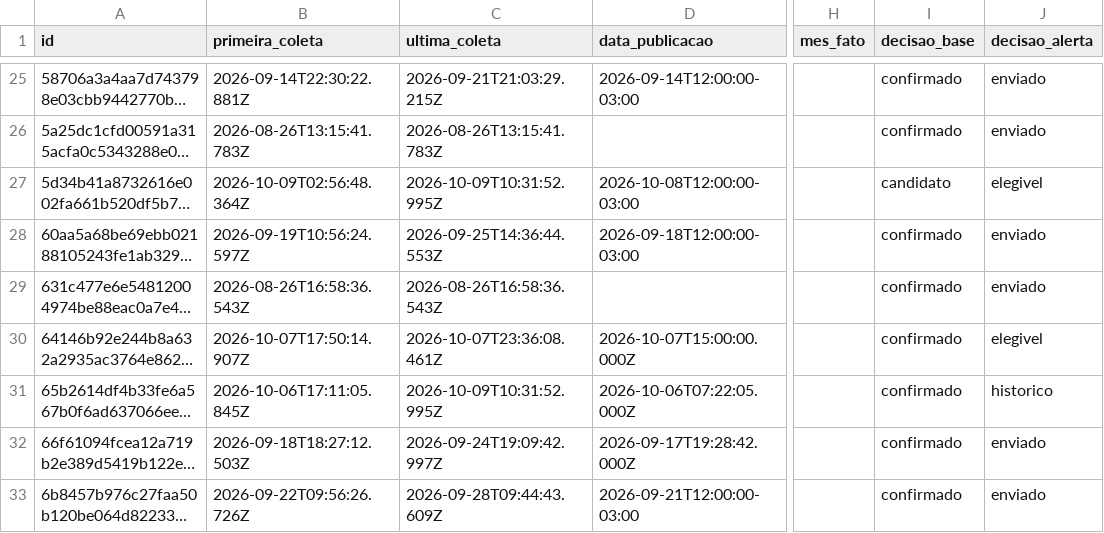
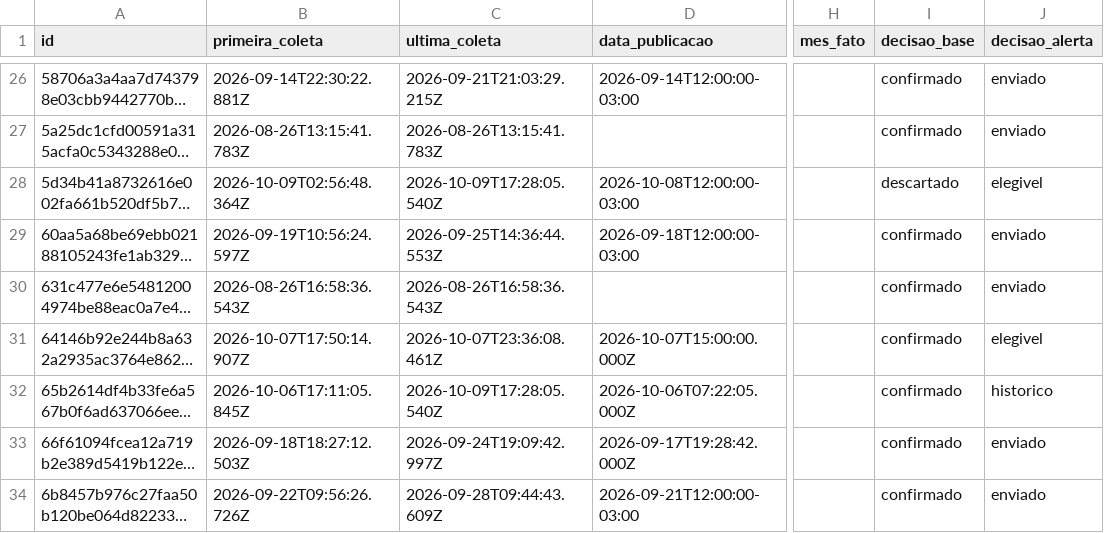
Before and after one commit to driano1221/radar-consorcios-whatsapp, a CSV file: data/catalogo/eventos.csv, drawn as a sheet; only a part is shown, gaps mark what is left out; long unchanged cells end in …; addresses are those after the commit; the diff covers the shown part only; the diff names each change by its address in the sheet, - before the commit and + after, or states it on an @@ line.

```diff
--- a/data/catalogo/eventos.csv
+++ b/data/catalogo/eventos.csv
-C28 (ultima_coleta): 2026-10-09T10:31:52.995Z
+C28 (ultima_coleta): 2026-10-09T17:28:05.540Z
-I28 (decisao_base): candidato
+I28 (decisao_base): descartado
-C32 (ultima_coleta): 2026-10-09T10:31:52.995Z
+C32 (ultima_coleta): 2026-10-09T17:28:05.540Z
```
Also changed, not shown: 2 added rows and 14 edited cells elsewhere in this file, data/catalogo/consorcios.csv, data/catalogo/vinculos-documentos.csv, 6 other files.
